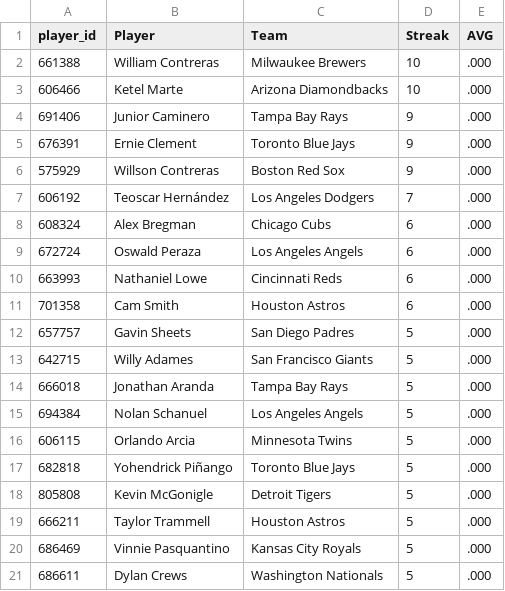
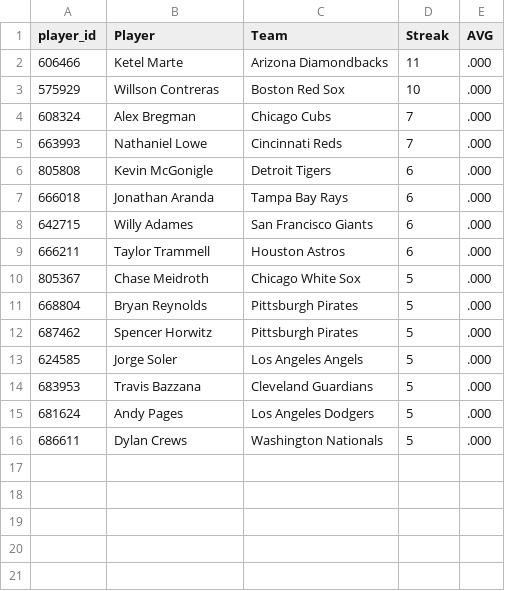
Before and after one commit to HitByOne/mlb-dashboard, a CSV file: data/hit_streaks.csv, drawn as a sheet.

```diff
--- a/data/hit_streaks.csv
+++ b/data/hit_streaks.csv
@@ -1,21 +1,16 @@
 player_id,Player,Team,Streak,AVG
-661388,William Contreras,Milwaukee Brewers,10,.000
-606466,Ketel Marte,Arizona Diamondbacks,10,.000
-691406,Junior Caminero,Tampa Bay Rays,9,.000
-676391,Ernie Clement,Toronto Blue Jays,9,.000
-575929,Willson Contreras,Boston Red Sox,9,.000
-606192,Teoscar Hernández,Los Angeles Dodgers,7,.000
-608324,Alex Bregman,Chicago Cubs,6,.000
-672724,Oswald Peraza,Los Angeles Angels,6,.000
-663993,Nathaniel Lowe,Cincinnati Reds,6,.000
-701358,Cam Smith,Houston Astros,6,.000
-657757,Gavin Sheets,San Diego Padres,5,.000
-642715,Willy Adames,San Francisco Giants,5,.000
-666018,Jonathan Aranda,Tampa Bay Rays,5,.000
-694384,Nolan Schanuel,Los Angeles Angels,5,.000
-606115,Orlando Arcia,Minnesota Twins,5,.000
-682818,Yohendrick Piñango,Toronto Blue Jays,5,.000
-805808,Kevin McGonigle,Detroit Tigers,5,.000
-666211,Taylor Trammell,Houston Astros,5,.000
-686469,Vinnie Pasquantino,Kansas City Royals,5,.000
+606466,Ketel Marte,Arizona Diamondbacks,11,.000
+575929,Willson Contreras,Boston Red Sox,10,.000
+608324,Alex Bregman,Chicago Cubs,7,.000
+663993,Nathaniel Lowe,Cincinnati Reds,7,.000
+805808,Kevin McGonigle,Detroit Tigers,6,.000
+666018,Jonathan Aranda,Tampa Bay Rays,6,.000
+642715,Willy Adames,San Francisco Giants,6,.000
+666211,Taylor Trammell,Houston Astros,6,.000
+805367,Chase Meidroth,Chicago White Sox,5,.000
+668804,Bryan Reynolds,Pittsburgh Pirates,5,.000
+687462,Spencer Horwitz,Pittsburgh Pirates,5,.000
+624585,Jorge Soler,Los Angeles Angels,5,.000
+683953,Travis Bazzana,Cleveland Guardians,5,.000
+681624,Andy Pages,Los Angeles Dodgers,5,.000
 686611,Dylan Crews,Washington Nationals,5,.000
```
Also changed, not shown: data/leaky_pitchers.csv, data/matchups.csv, 14 other files.
